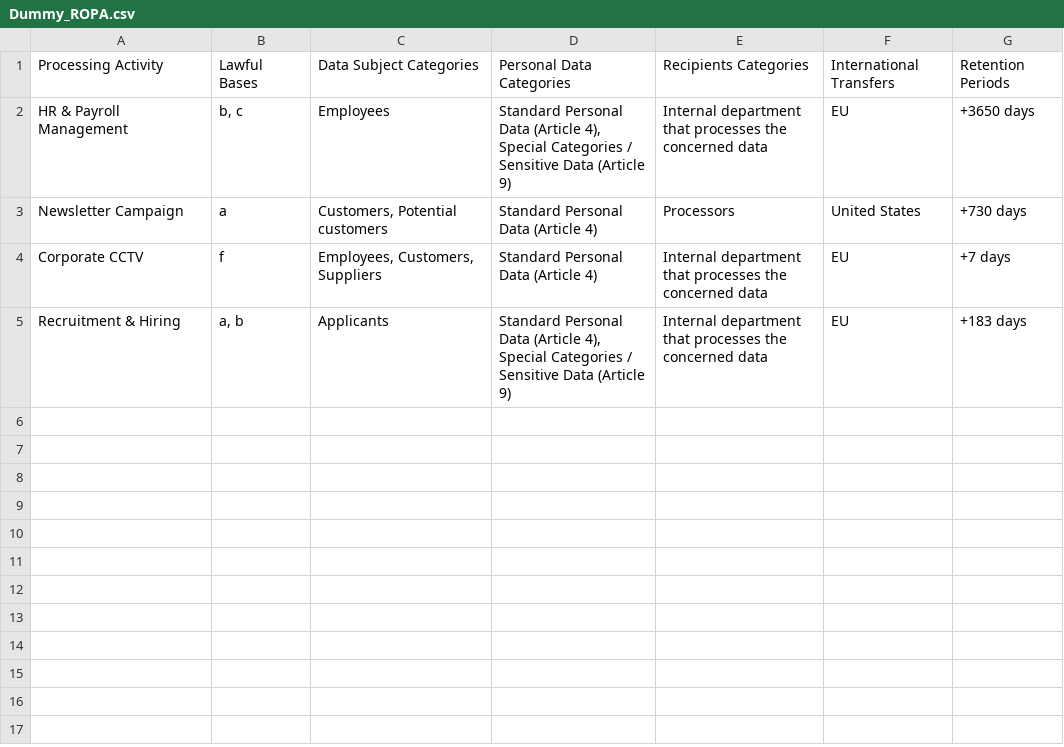
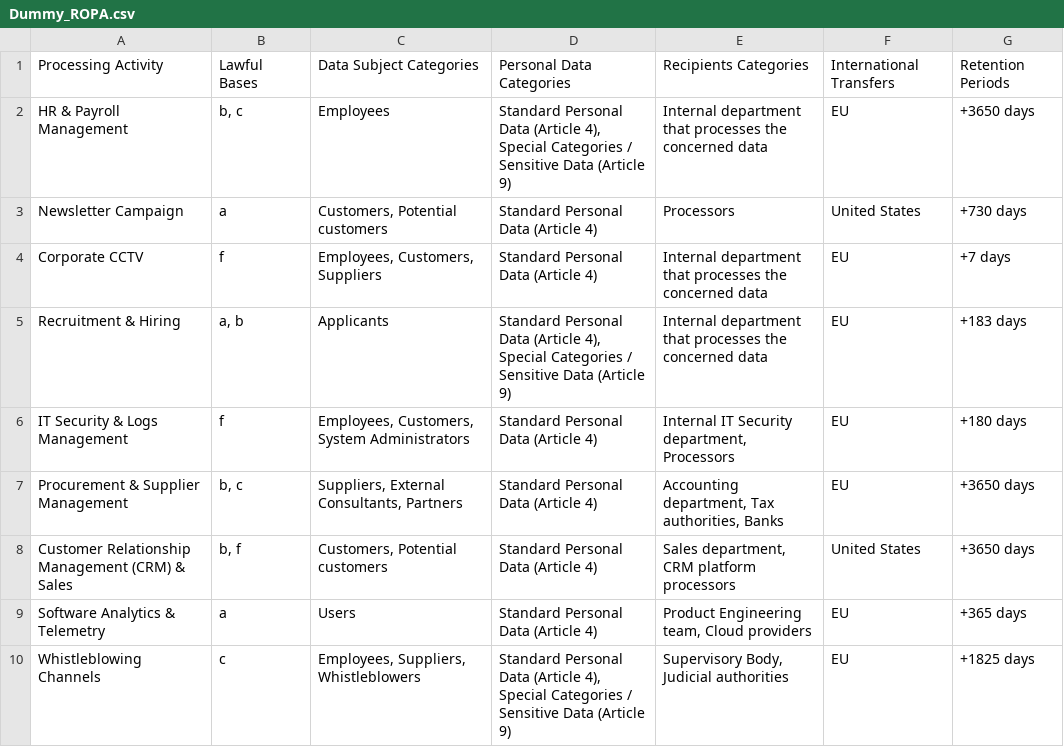
Before and after one commit to alemarch1/GDPHub, a CSV file: data/ROPA/Dummy_ROPA.csv, drawn as a sheet; the diff names each change by its address in the sheet, - before the commit and + after, or states it on an @@ line.

```diff
--- a/data/ROPA/Dummy_ROPA.csv
+++ b/data/ROPA/Dummy_ROPA.csv
+row 6: IT Security & Logs Management | f | Employees, Customers, System Administrators | Standard Personal Data (Article 4) | Internal IT Security department, Processors | EU | +180 days
+row 7: Procurement & Supplier Management | b, c | Suppliers, External Consultants, Partners | Standard Personal Data (Article 4) | Accounting department, Tax authorities, Banks | EU | +3650 days
+row 8: Customer Relationship Management (CRM) & Sales | b, f | Customers, Potential customers | Standard Personal Data (Article 4) | Sales department, CRM platform processors | United States | +3650 days
+row 9: Software Analytics & Telemetry | a | Users | Standard Personal Data (Article 4) | Product Engineering team, Cloud providers | EU | +365 days
+row 10: Whistleblowing Channels | c | Employees, Suppliers, Whistleblowers | Standard Personal Data (Article 4), Special Categories / Sensitive Data (Article 9) | Supervisory Body, Judicial authorities | EU | +1825 days
```
Also changed, not shown: 18 other files.
